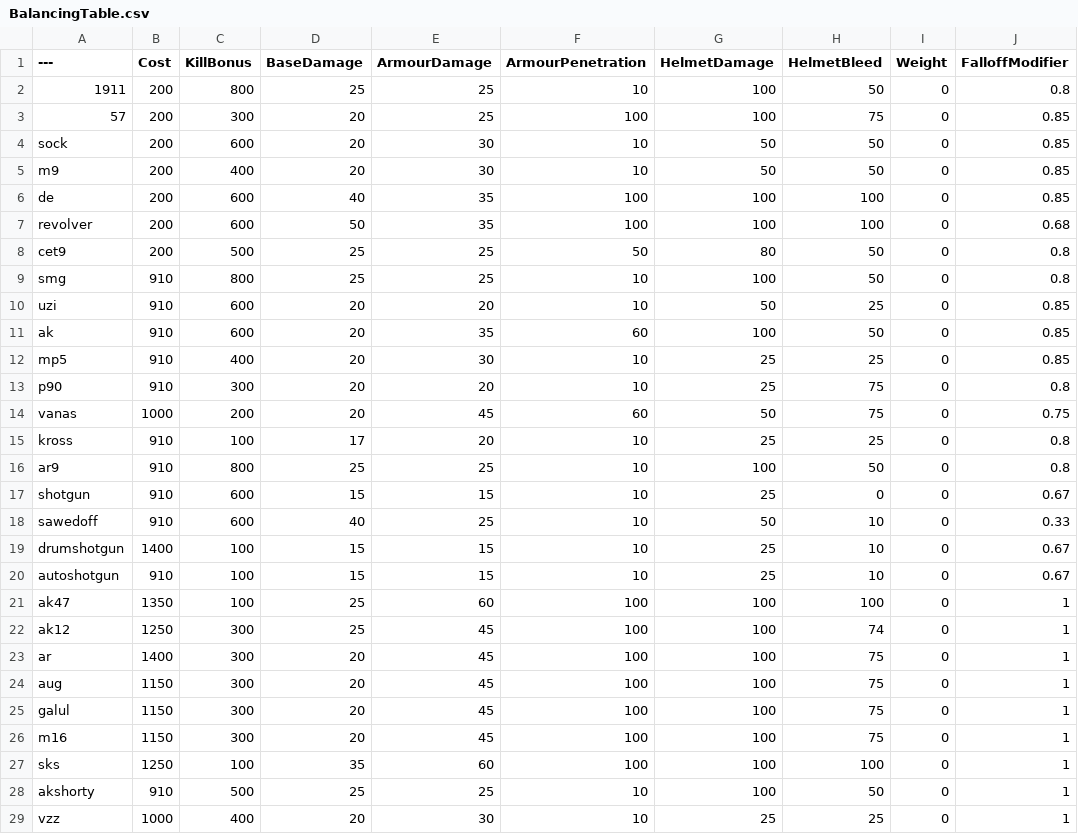
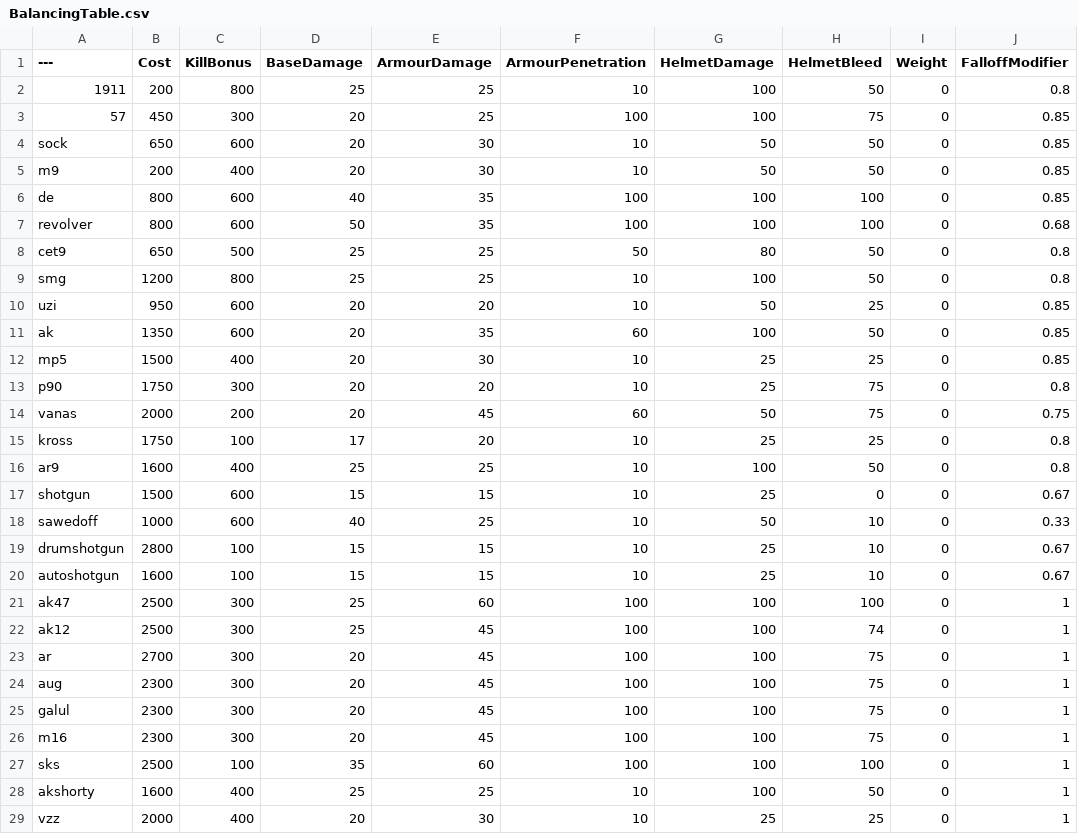
Before and after one commit to tz853233/BalancingTable, a CSV file: BalancingTable.csv, drawn as a sheet; only a part is shown; the diff covers the shown part only; the diff names each change by its address in the sheet, - before the commit and + after, or states it on an @@ line.

Commit message:
Add files via upload

```diff
--- a/BalancingTable.csv
+++ b/BalancingTable.csv
-B3 (Cost): 200
+B3 (Cost): 450
-B4 (Cost): 200
+B4 (Cost): 650
-B6:B7 (Cost): 200
+B6:B7 (Cost): 800
-B8 (Cost): 200
+B8 (Cost): 650
-B9 (Cost): 910
+B9 (Cost): 1200
-B10 (Cost): 910
+B10 (Cost): 950
-B11 (Cost): 910
+B11 (Cost): 1350
-B12 (Cost): 910
+B12 (Cost): 1500
-B13 (Cost): 910
+B13 (Cost): 1750
-B14 (Cost): 1000
+B14 (Cost): 2000
-B15 (Cost): 910
+B15 (Cost): 1750
-B16 (Cost): 910
+B16 (Cost): 1600
-C16 (KillBonus): 800
+C16 (KillBonus): 400
-B17 (Cost): 910
+B17 (Cost): 1500
-B18 (Cost): 910
+B18 (Cost): 1000
-B19 (Cost): 1400
+B19 (Cost): 2800
-B20 (Cost): 910
+B20 (Cost): 1600
-B21 (Cost): 1350
+B21 (Cost): 2500
-C21 (KillBonus): 100
+C21 (KillBonus): 300
-B22 (Cost): 1250
+B22 (Cost): 2500
-B23 (Cost): 1400
+B23 (Cost): 2700
-B24:B26 (Cost): 1150
+B24:B26 (Cost): 2300
-B27 (Cost): 1250
+B27 (Cost): 2500
-B28 (Cost): 910
+B28 (Cost): 1600
-C28 (KillBonus): 500
+C28 (KillBonus): 400
-B29 (Cost): 1000
+B29 (Cost): 2000
```
Also changed, not shown: 79 edited cells elsewhere in this file.
